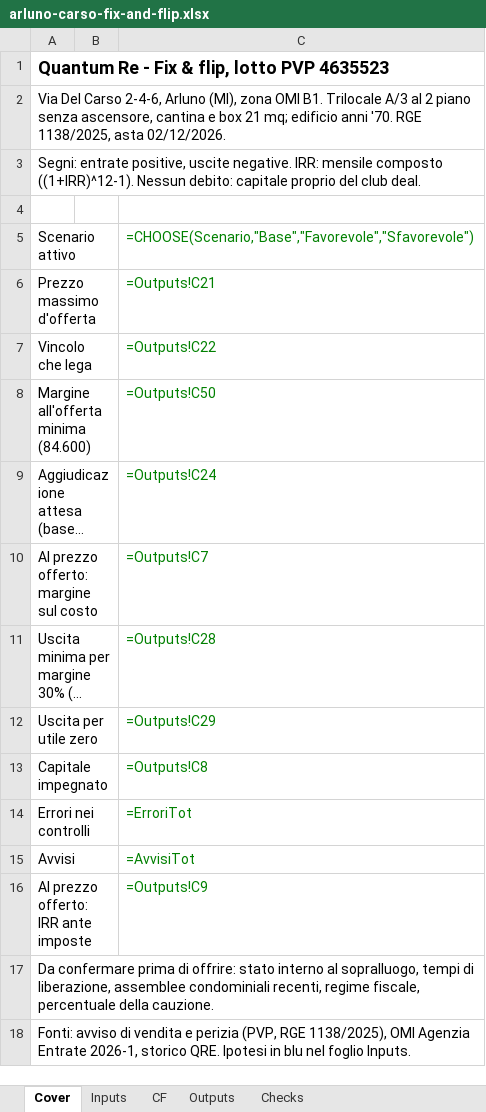
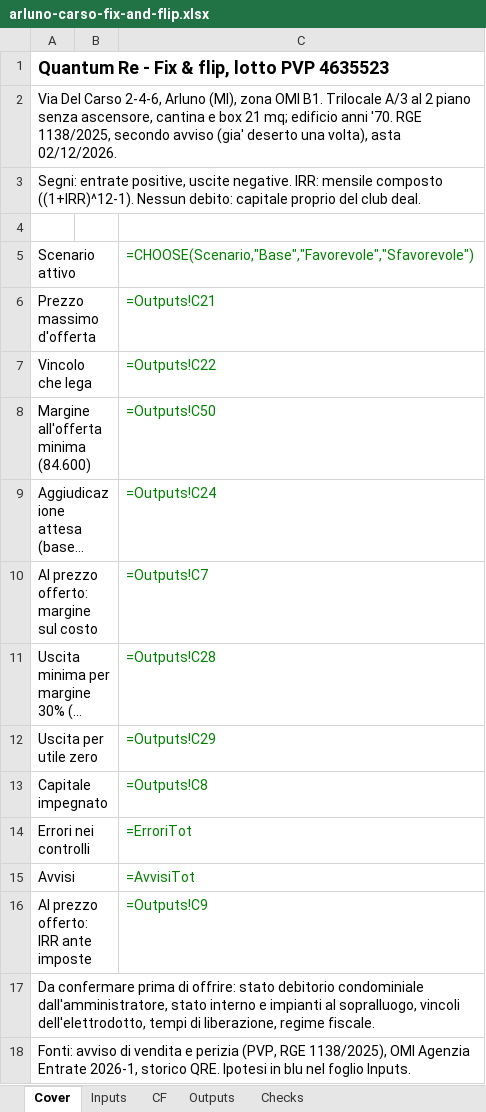
Before and after one commit to faldutogianluca-glitch/quantum-deal-radar, an Excel workbook: analisi/arluno-carso-fix-and-flip.xlsx, sheet Cover, drawn as a sheet; long unchanged cells end in …; values as stored, in another font and other column widths than the file's, no borders; formulas without a stored value are shown as written; the diff names each change by its address in the sheet, - before the commit and + after, or states it on an @@ line.

```diff
--- a/analisi/arluno-carso-fix-and-flip.xlsx (sheet Cover)
+++ b/analisi/arluno-carso-fix-and-flip.xlsx (sheet Cover)
-A2: …RGE 1138/2025, asta 02/12/2026.
+A2: …RGE 1138/2025, secondo avviso (gia' deserto una volta), asta 02/12/2026.
-A17: …offrire: stato interno al sopralluogo, tempi di liberazione, assemblee condominiali recenti, regime fiscale, percentuale della cauzione.
+A17: …offrire: stato debitorio condominiale dall'amministratore, stato interno e impianti al sopralluogo, vincoli dell'elettrodotto, tempi di liberazione, regime fiscale.
```
Also changed, not shown: sheet Checks, sheet Inputs, analisi/basiano-manzoni-fix-and-flip.xlsx, 2 other files.
